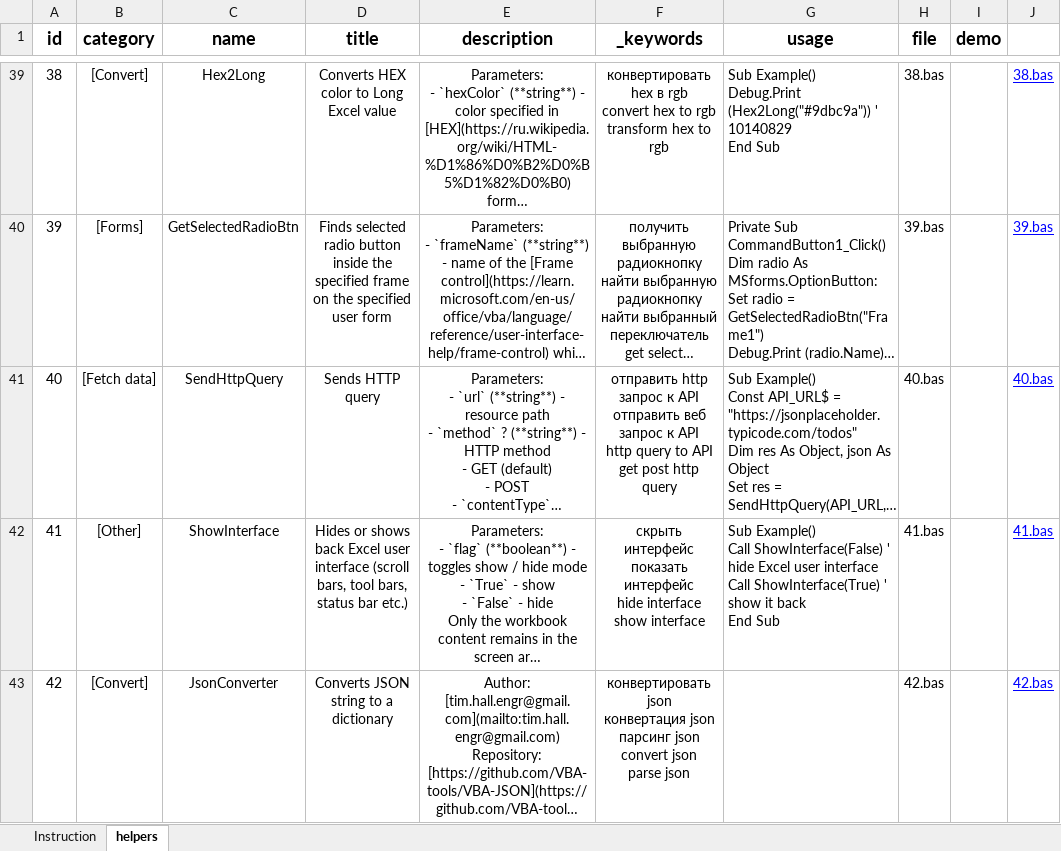
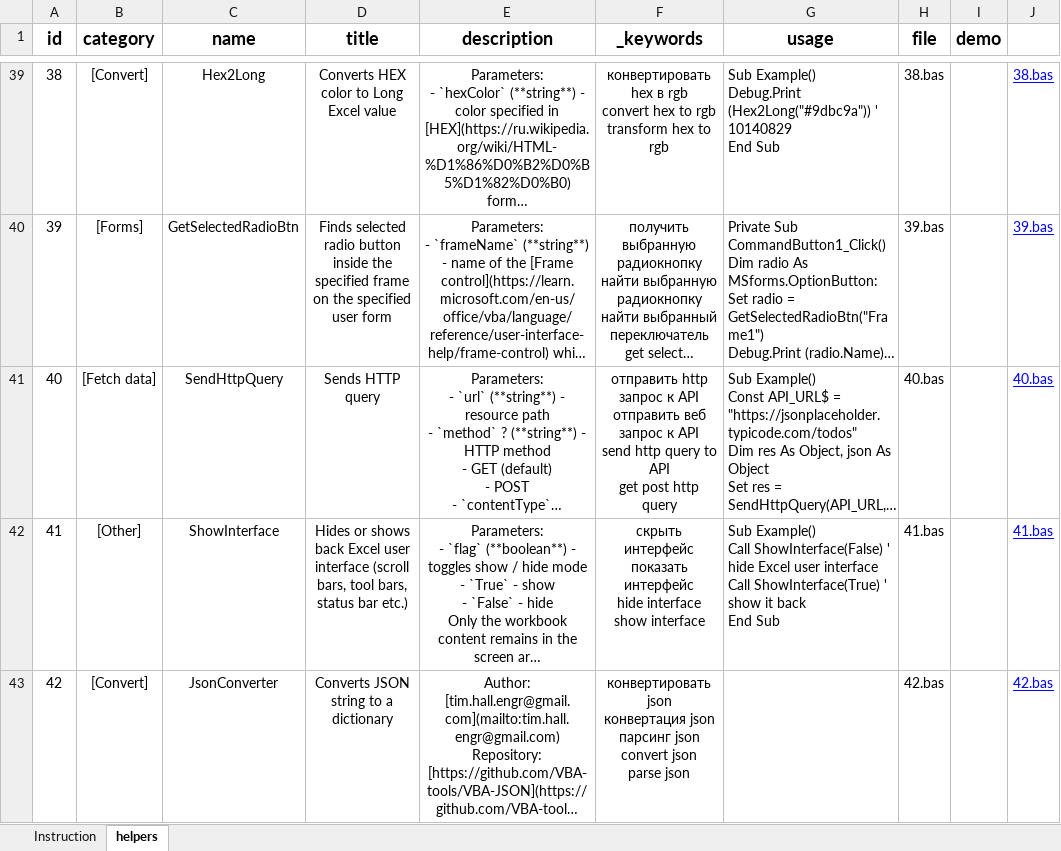
Before and after one commit to akzhar/vba-helpers-api, an Excel workbook: data/EXCEL to JSON.xlsm, sheet helpers, drawn as a sheet; only a part is shown, gaps mark what is left out; long unchanged cells end in …; values as stored, in another font and other column widths than the file's, no borders; table styles not drawn; ↵ is a line break in a cell; the diff names each change by its address in the sheet, - before the commit and + after, or states it on an @@ line.

```diff
--- a/data/EXCEL to JSON.xlsm (sheet helpers)
+++ b/data/EXCEL to JSON.xlsm (sheet helpers)
-F41 (_keywords): …к API ↵ http query…
+F41 (_keywords): …к API ↵ send http query…
```
Also changed, not shown: 5 other files.
